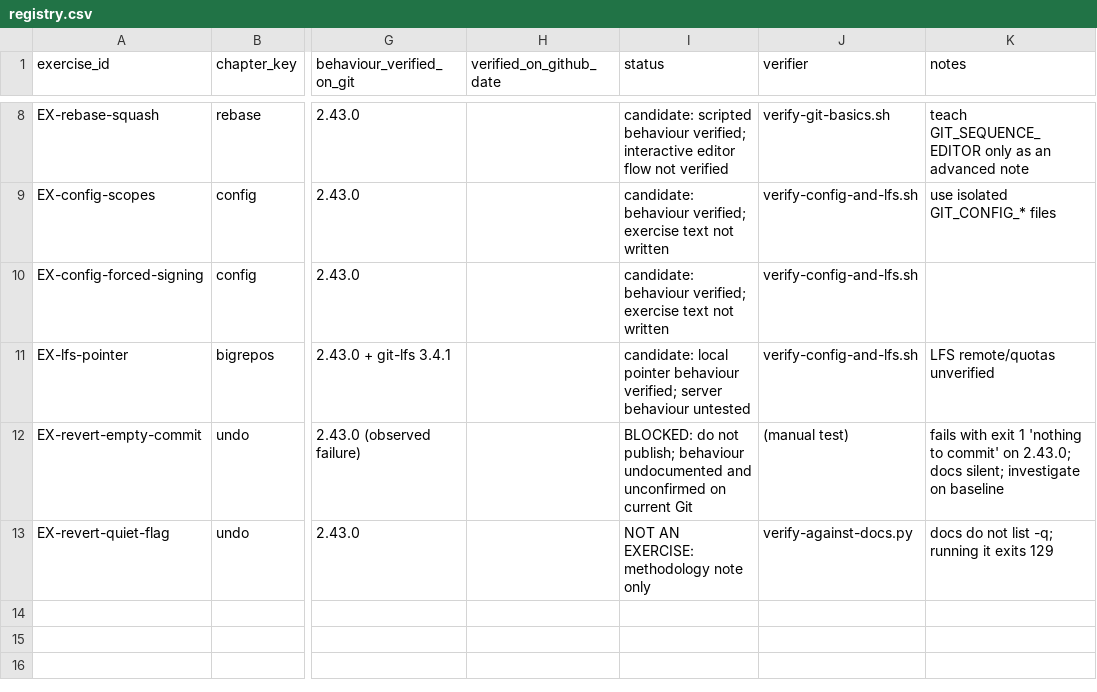
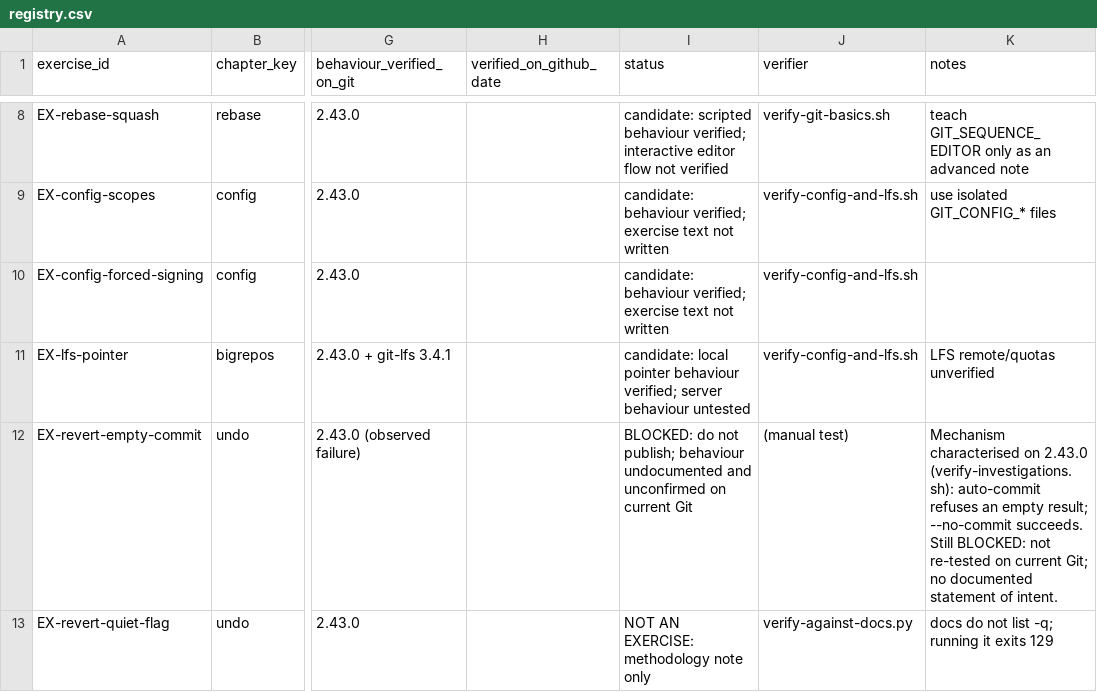
Before and after one commit to Sharifwa123/Books, a CSV file: git-and-github-mastery/exercises/registry.csv, drawn as a sheet; only a part is shown, gaps mark what is left out; the diff names each change by its address in the sheet, - before the commit and + after, or states it on an @@ line.

```diff
--- a/git-and-github-mastery/exercises/registry.csv
+++ b/git-and-github-mastery/exercises/registry.csv
-K12 (notes): fails with exit 1 'nothing to commit' on 2.43.0; docs silent; investigate on baseline
+K12 (notes): Mechanism characterised on 2.43.0 (verify-investigations.sh): auto-commit refuses an empty result; --no-commit succeeds. Still BLOCKED: not re-tested on current Git; no documented statement of intent.
```
Also changed, not shown: git-and-github-mastery/research/research-ledger.csv, 14 other files.
